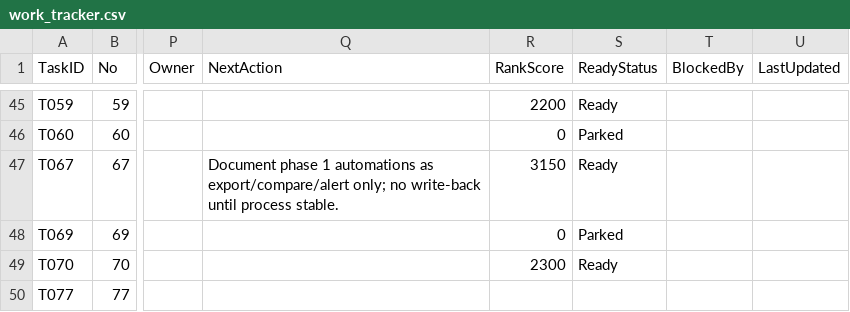
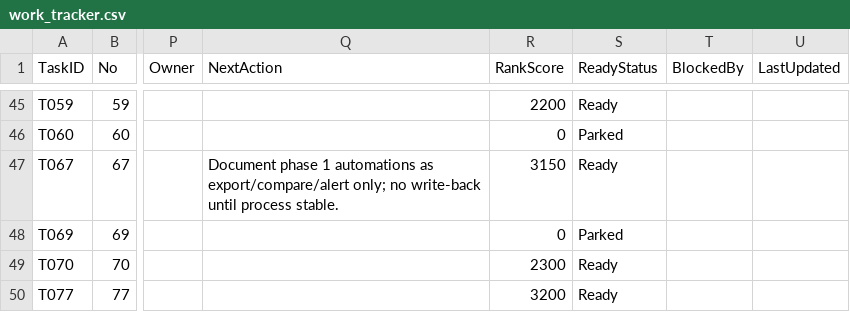
Before and after one commit to x-boundaries/automation, a CSV file: tracker/work_tracker.csv, drawn as a sheet; only a part is shown, gaps mark what is left out; the diff names each change by its address in the sheet, - before the commit and + after, or states it on an @@ line.

```diff
--- a/tracker/work_tracker.csv
+++ b/tracker/work_tracker.csv
-R50 (RankScore): (empty)
+R50 (RankScore): 3200
-S50 (ReadyStatus): (empty)
+S50 (ReadyStatus): Ready
```
Also changed, not shown: dashboard/ranked_tasks.csv, 3 other files.
